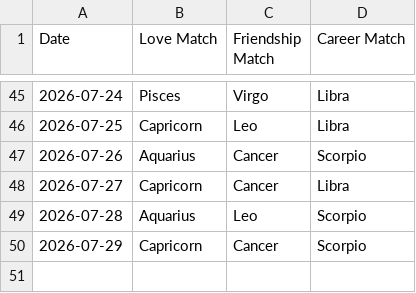
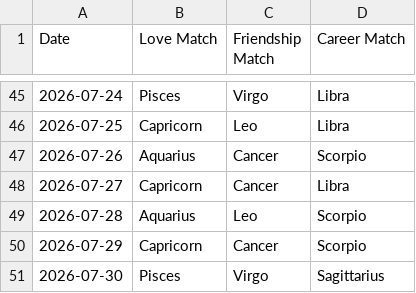
Before and after one commit to alifiaganjaraharja/daily-horoscope-scraper, a CSV file: horoscope_matches.csv, drawn as a sheet; only a part is shown, gaps mark what is left out.

```diff
--- a/horoscope_matches.csv
+++ b/horoscope_matches.csv
@@ -50 +50,2 @@ Date,Love Match,Friendship Match,Career Match
 2026-07-29,Capricorn,Cancer,Scorpio
+2026-07-30,Pisces,Virgo,Sagittarius
```
